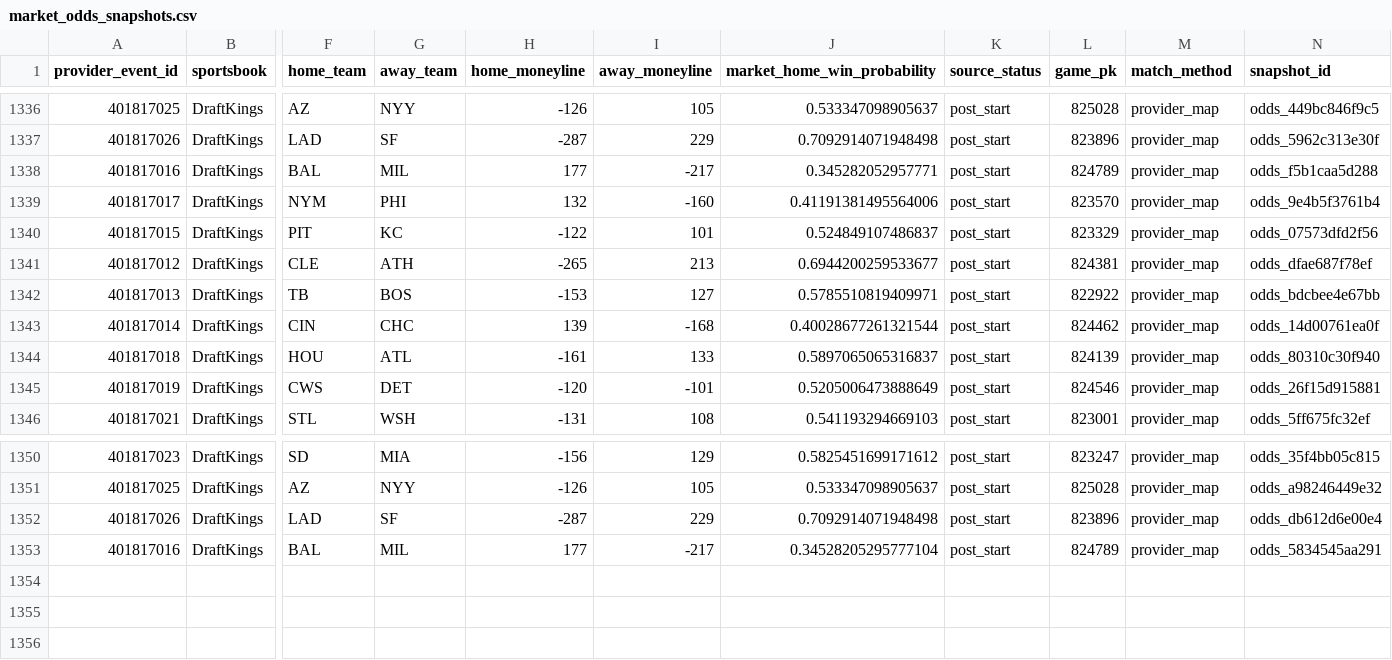
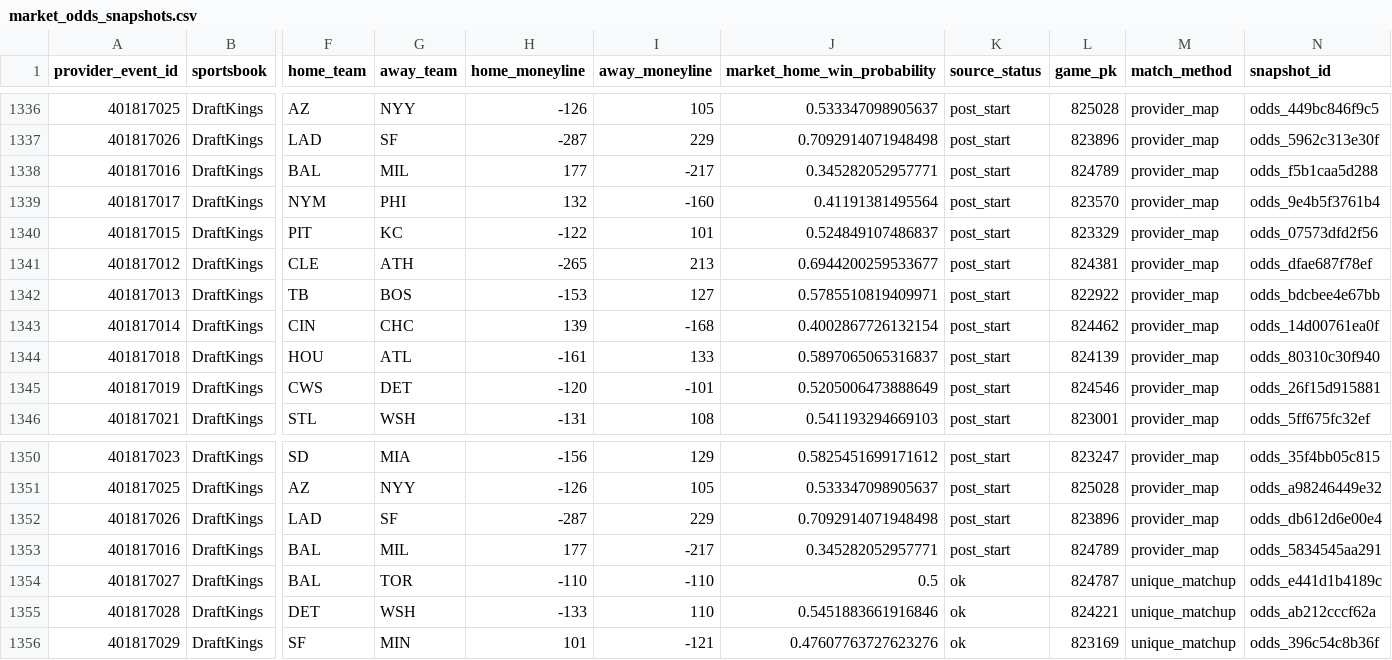
Before and after one commit to 0xyydeca/mlb_metrics, a CSV file: data/predictions/market_odds_snapshots.csv, drawn as a sheet; only a part is shown, gaps mark what is left out; rows hold the shown columns only; the diff names each change by its address in the sheet, - before the commit and + after, or states it on an @@ line.

```diff
--- a/data/predictions/market_odds_snapshots.csv
+++ b/data/predictions/market_odds_snapshots.csv
-J1339 (market_home_win_probability): 0.41191381495564006
+J1339 (market_home_win_probability): 0.41191381495564
-J1343 (market_home_win_probability): 0.40028677261321544
+J1343 (market_home_win_probability): 0.4002867726132154
-J1353 (market_home_win_probability): 0.34528205295777104
+J1353 (market_home_win_probability): 0.345282052957771
+row 1354: 401817027 | DraftKings | BAL | TOR | -110 | -110 | 0.5 | ok | 824787 | unique_matchup | odds_e441d1b4189c
+row 1355: 401817028 | DraftKings | DET | WSH | -133 | 110 | 0.5451883661916846 | ok | 824221 | unique_matchup | odds_ab212cccf62a
+row 1356: 401817029 | DraftKings | SF | MIN | 101 | -121 | 0.47607763727623276 | ok | 823169 | unique_matchup | odds_396c54c8b36f
```
Also changed, not shown: data/predictions/market_odds_event_map.csv.
